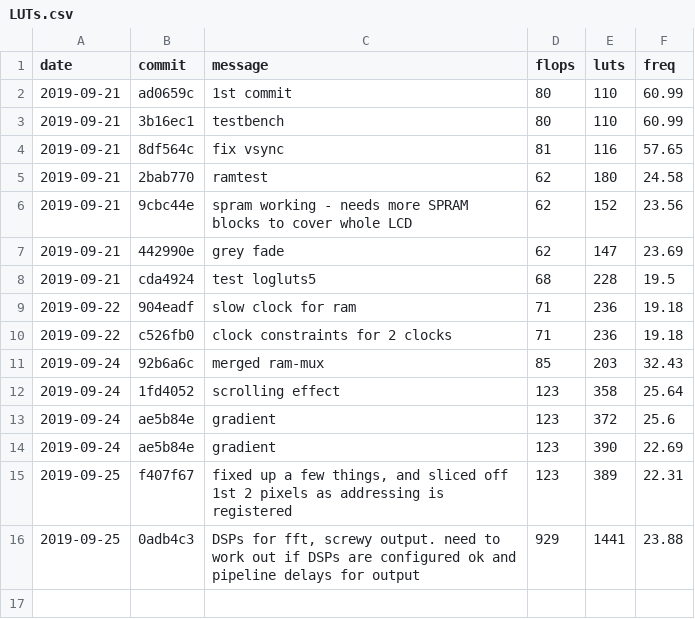
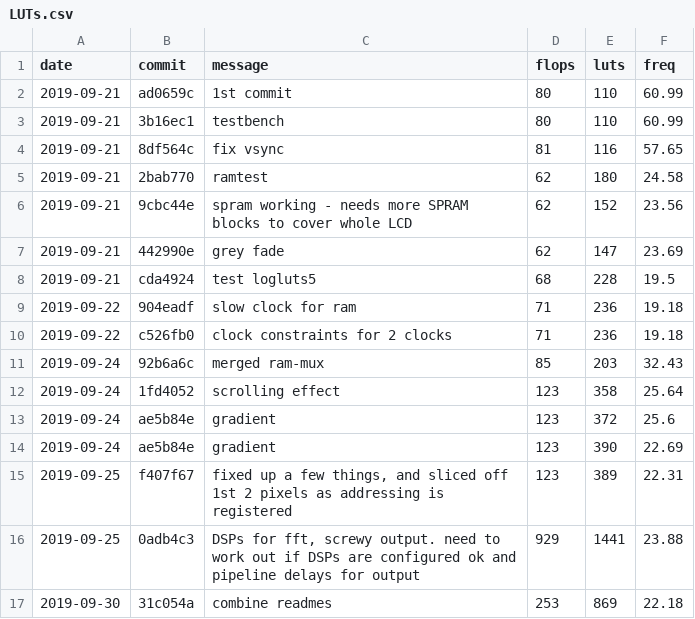
Before and after one commit to mattvenn/fpga-waterfall-badge, a CSV file: rtl/LUTs.csv (was adc_demo/LUTs.csv), drawn as a sheet.

```diff
--- a/adc_demo/LUTs.csv
+++ b/rtl/LUTs.csv
@@ -16 +16,2 @@ date,commit,message,flops,luts,freq
 2019-09-25,0adb4c3,"DSPs for fft, screwy output. need to work out if DSPs are configured ok and pipeline delays for output",929,1441,23.88
+2019-09-30,31c054a,combine readmes,253,869,22.18
```
Also changed, not shown: 35 other files.
